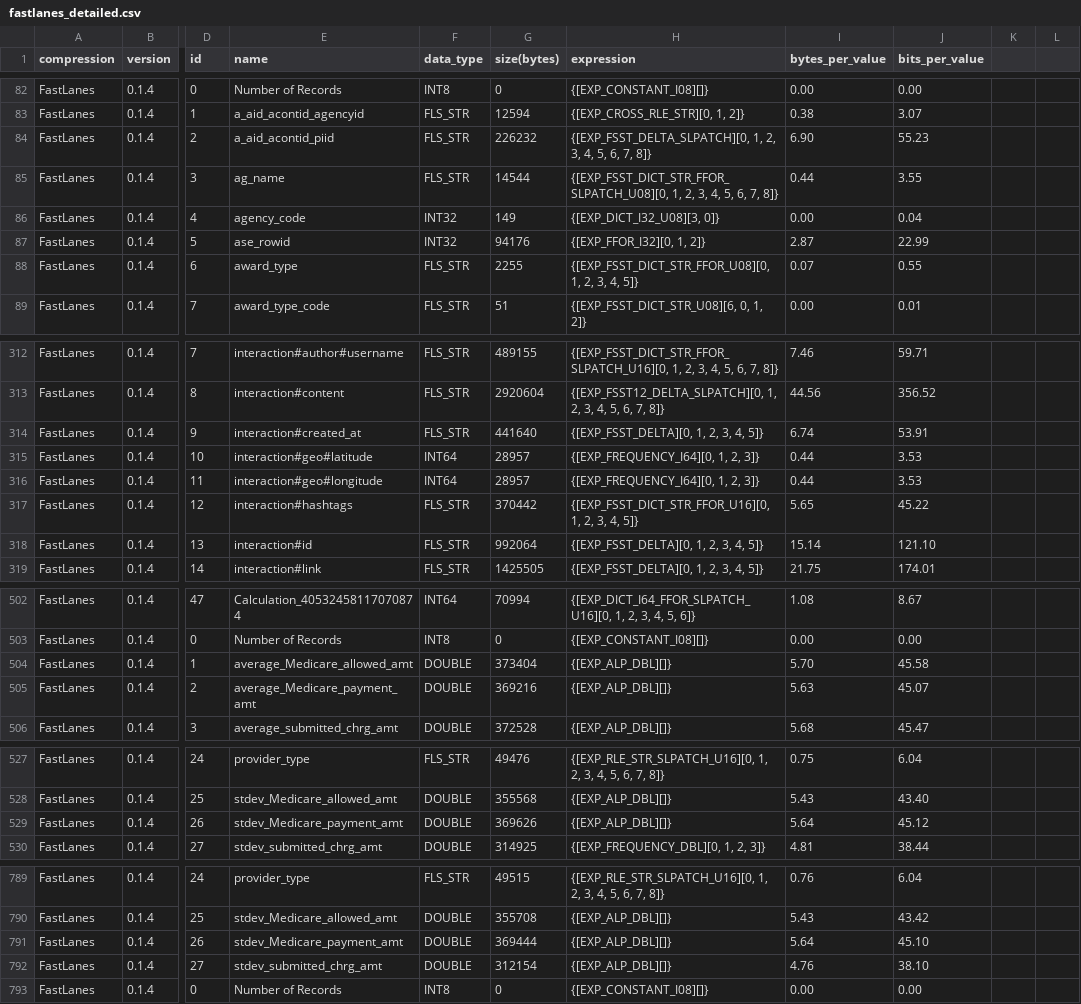
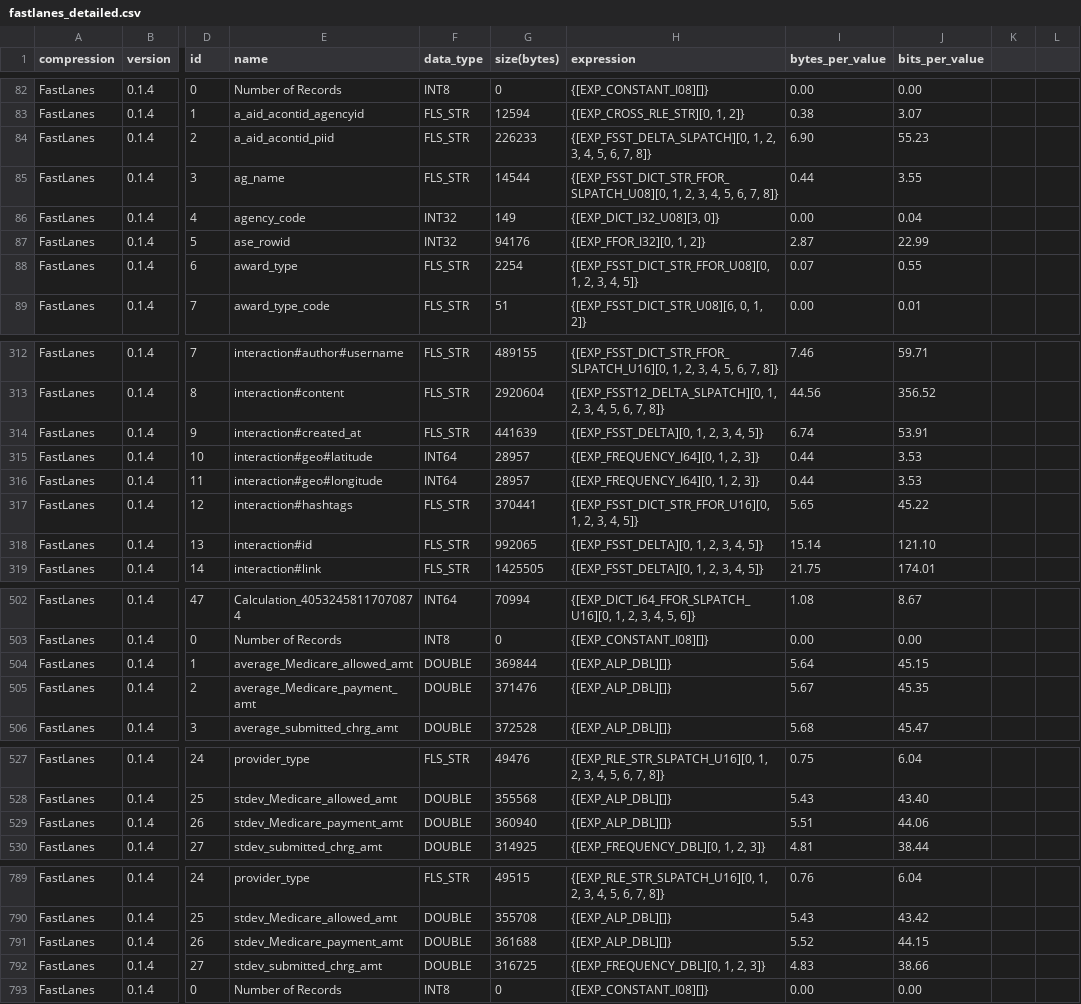
Before and after one commit to ericlin1001/FastLanes, a CSV file: benchmark/result/compression_ratio/public_bi/fastlanes_detailed.csv, drawn as a sheet; only a part is shown, gaps mark what is left out; the diff covers the shown part only; the diff names each change by its address in the sheet, - before the commit and + after, or states it on an @@ line.

Commit message:
Add Native Boolean Data Type & VALIDITY_MASK Expression (#48)

```diff
--- a/benchmark/result/compression_ratio/public_bi/fastlanes_detailed.csv
+++ b/benchmark/result/compression_ratio/public_bi/fastlanes_detailed.csv
-G84 (size(bytes)): 226232
+G84 (size(bytes)): 226233
-G88 (size(bytes)): 2255
+G88 (size(bytes)): 2254
-G314 (size(bytes)): 441640
+G314 (size(bytes)): 441639
-G317 (size(bytes)): 370442
+G317 (size(bytes)): 370441
-G318 (size(bytes)): 992064
+G318 (size(bytes)): 992065
-G504 (size(bytes)): 373404
+G504 (size(bytes)): 369844
-I504 (bytes_per_value): 5.70
+I504 (bytes_per_value): 5.64
-J504 (bits_per_value): 45.58
+J504 (bits_per_value): 45.15
-G505 (size(bytes)): 369216
+G505 (size(bytes)): 371476
-I505 (bytes_per_value): 5.63
+I505 (bytes_per_value): 5.67
-J505 (bits_per_value): 45.07
+J505 (bits_per_value): 45.35
-G529 (size(bytes)): 369626
+G529 (size(bytes)): 360940
-I529 (bytes_per_value): 5.64
+I529 (bytes_per_value): 5.51
-J529 (bits_per_value): 45.12
+J529 (bits_per_value): 44.06
-G791 (size(bytes)): 369444
+G791 (size(bytes)): 361688
-I791 (bytes_per_value): 5.64
+I791 (bytes_per_value): 5.52
-J791 (bits_per_value): 45.10
+J791 (bits_per_value): 44.15
-G792 (size(bytes)): 312154
+G792 (size(bytes)): 316725
-H792 (expression): {[EXP_ALP_DBL][]}
+H792 (expression): {[EXP_FREQUENCY_DBL][0, 1, 2, 3]}
-I792 (bytes_per_value): 4.76
+I792 (bytes_per_value): 4.83
-J792 (bits_per_value): 38.10
+J792 (bits_per_value): 38.66
```
Also changed, not shown: 112 edited cells elsewhere in this file, benchmark/result/compression_ratio/public_bi/compression_summary.csv, benchmark/result/compression_ratio/public_bi/fastlanes.csv, 29 other files.
